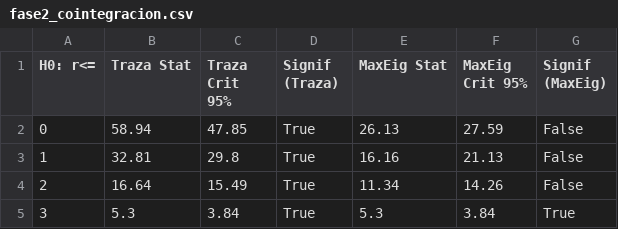
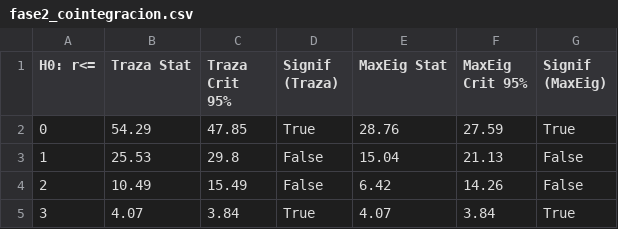
Before and after one commit to federicoagustinchillon-creador/DEUDA, a CSV file: resultados/tablas/fase2_cointegracion.csv, drawn as a sheet.

```diff
--- a/resultados/tablas/fase2_cointegracion.csv
+++ b/resultados/tablas/fase2_cointegracion.csv
@@ -1,5 +1,5 @@
 H0: r<=,Traza Stat,Traza Crit 95%,Signif (Traza),MaxEig Stat,MaxEig Crit 95%,Signif (MaxEig)
-0,58.94,47.85,True,26.13,27.59,False
-1,32.81,29.8,True,16.16,21.13,False
-2,16.64,15.49,True,11.34,14.26,False
-3,5.3,3.84,True,5.3,3.84,True
+0,54.29,47.85,True,28.76,27.59,True
+1,25.53,29.8,False,15.04,21.13,False
+2,10.49,15.49,False,6.42,14.26,False
+3,4.07,3.84,True,4.07,3.84,True
```
Also changed, not shown: datos/dataset_consolidado_real.csv, resultados/tablas/fase10_dcc_trayectoria_correlacion.csv, 22 other files.
